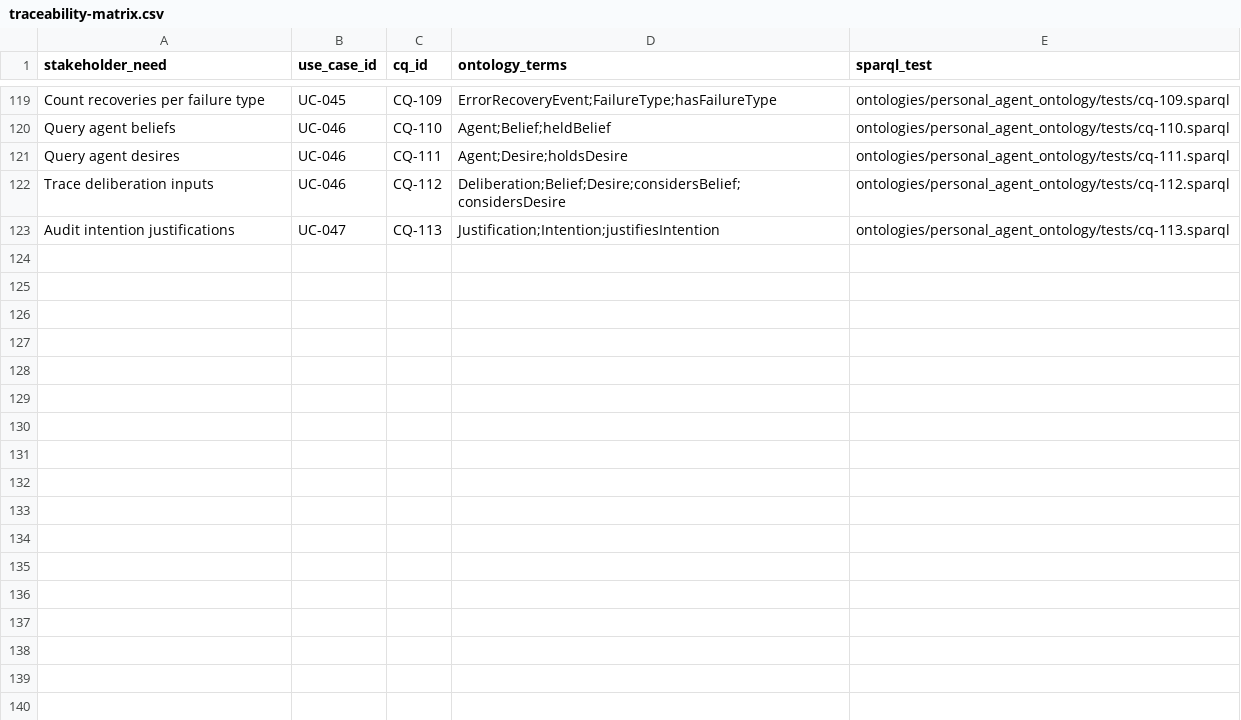
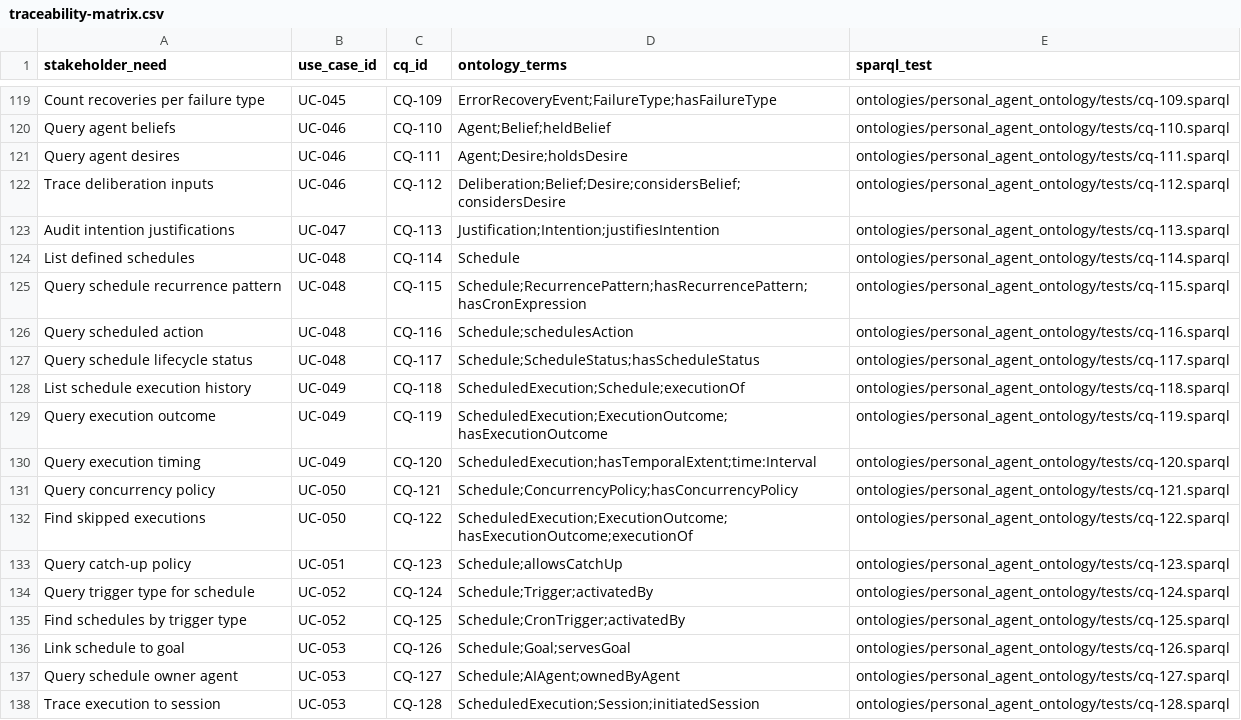
Before and after one commit to mepuka/ontology-skill, a CSV file: ontologies/personal_agent_ontology/docs/traceability-matrix.csv, drawn as a sheet; only a part is shown, gaps mark what is left out; the diff names each change by its address in the sheet, - before the commit and + after, or states it on an @@ line.

```diff
--- a/ontologies/personal_agent_ontology/docs/traceability-matrix.csv
+++ b/ontologies/personal_agent_ontology/docs/traceability-matrix.csv
+row 124: List defined schedules | UC-048 | CQ-114 | Schedule | ontologies/personal_agent_ontology/tests/cq-114.sparql
+row 125: Query schedule recurrence pattern | UC-048 | CQ-115 | Schedule;RecurrencePattern;hasRecurrencePattern;hasCronExpression | ontologies/personal_agent_ontology/tests/cq-115.sparql
+row 126: Query scheduled action | UC-048 | CQ-116 | Schedule;schedulesAction | ontologies/personal_agent_ontology/tests/cq-116.sparql
+row 127: Query schedule lifecycle status | UC-048 | CQ-117 | Schedule;ScheduleStatus;hasScheduleStatus | ontologies/personal_agent_ontology/tests/cq-117.sparql
+row 128: List schedule execution history | UC-049 | CQ-118 | ScheduledExecution;Schedule;executionOf | ontologies/personal_agent_ontology/tests/cq-118.sparql
+row 129: Query execution outcome | UC-049 | CQ-119 | ScheduledExecution;ExecutionOutcome;hasExecutionOutcome | ontologies/personal_agent_ontology/tests/cq-119.sparql
+row 130: Query execution timing | UC-049 | CQ-120 | ScheduledExecution;hasTemporalExtent;time:Interval | ontologies/personal_agent_ontology/tests/cq-120.sparql
+row 131: Query concurrency policy | UC-050 | CQ-121 | Schedule;ConcurrencyPolicy;hasConcurrencyPolicy | ontologies/personal_agent_ontology/tests/cq-121.sparql
+row 132: Find skipped executions | UC-050 | CQ-122 | ScheduledExecution;ExecutionOutcome;hasExecutionOutcome;executionOf | ontologies/personal_agent_ontology/tests/cq-122.sparql
+row 133: Query catch-up policy | UC-051 | CQ-123 | Schedule;allowsCatchUp | ontologies/personal_agent_ontology/tests/cq-123.sparql
+row 134: Query trigger type for schedule | UC-052 | CQ-124 | Schedule;Trigger;activatedBy | ontologies/personal_agent_ontology/tests/cq-124.sparql
+row 135: Find schedules by trigger type | UC-052 | CQ-125 | Schedule;CronTrigger;activatedBy | ontologies/personal_agent_ontology/tests/cq-125.sparql
+row 136: Link schedule to goal | UC-053 | CQ-126 | Schedule;Goal;servesGoal | ontologies/personal_agent_ontology/tests/cq-126.sparql
+row 137: Query schedule owner agent | UC-053 | CQ-127 | Schedule;AIAgent;ownedByAgent | ontologies/personal_agent_ontology/tests/cq-127.sparql
+row 138: Trace execution to session | UC-053 | CQ-128 | ScheduledExecution;Session;initiatedSession | ontologies/personal_agent_ontology/tests/cq-128.sparql
```
Also changed, not shown: ontologies/personal_agent_ontology/docs/glossary.csv, 38 other files.
